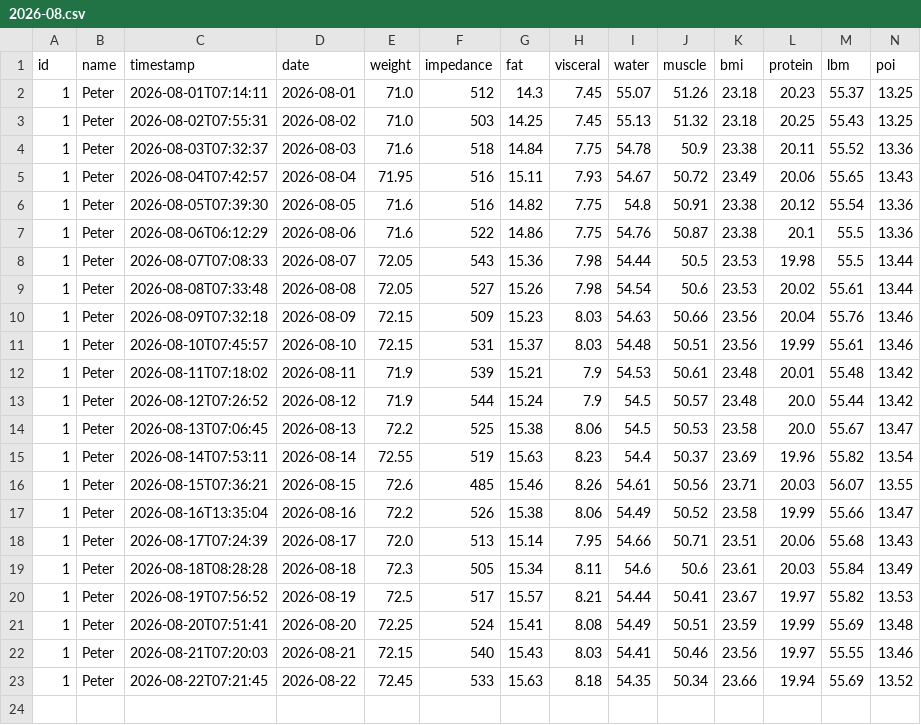
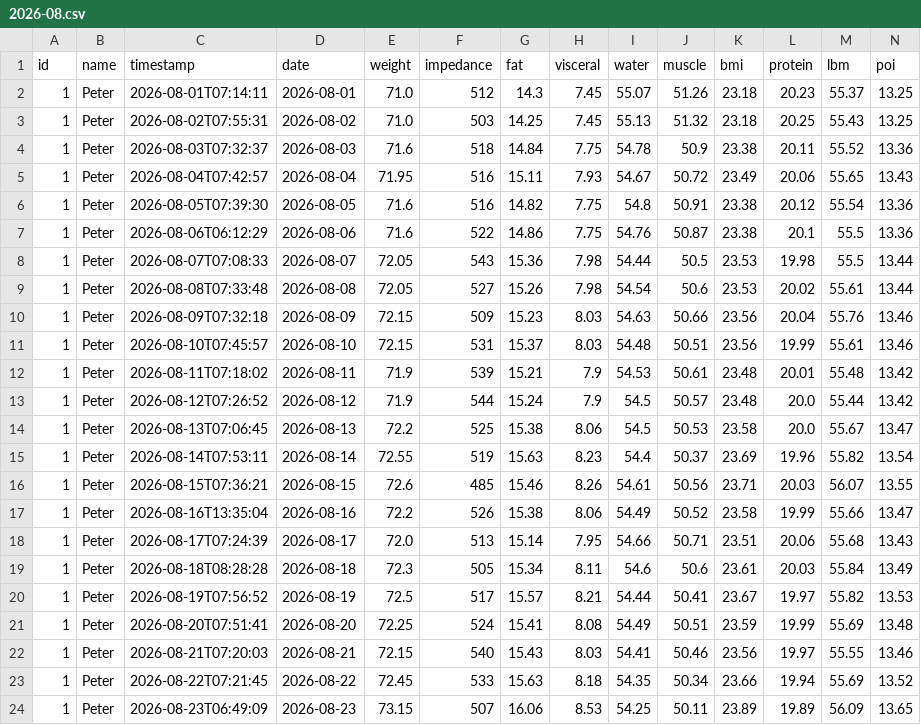
Before and after one commit to zibous/hc_scale, a CSV file: data/history/peter/2026-08.csv, drawn as a sheet; the diff names each change by its address in the sheet, - before the commit and + after, or states it on an @@ line.

```diff
--- a/data/history/peter/2026-08.csv
+++ b/data/history/peter/2026-08.csv
+row 24: 1 | Peter | 2026-08-23T06:49:09 | 2026-08-23 | 73.15 | 507 | 16.06 | 8.53 | 54.25 | 50.11 | 23.89 | 19.89 | 56.09 | 13.65
```
Also changed, not shown: data/history/reni/2026-08.csv, 2 other files.
